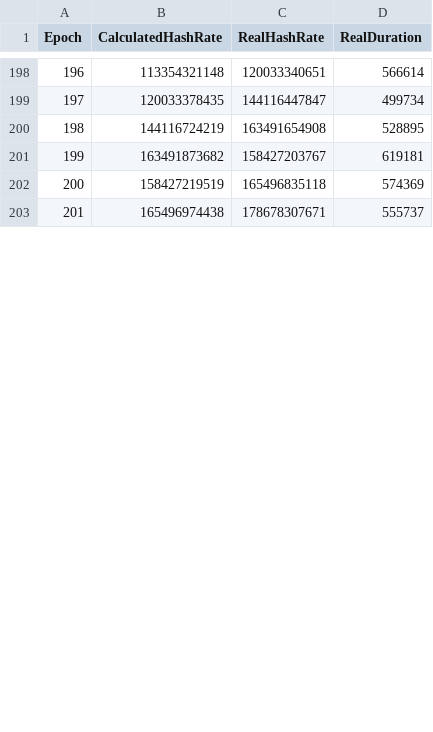
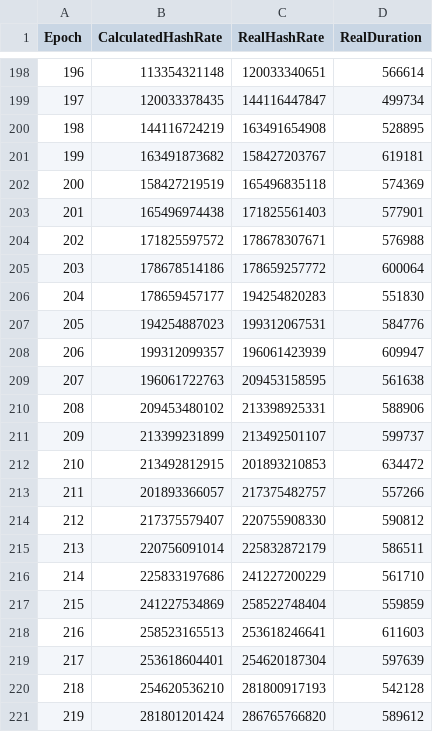
Before and after one commit to catena2w/BlockchainAnalyzer, a CSV file: data/bitcoin/real.csv, drawn as a sheet; only a part is shown, gaps mark what is left out; the diff covers the shown part only; the diff names each change by its address in the sheet, - before the commit and + after, or states it on an @@ line.

```diff
--- a/data/bitcoin/real.csv
+++ b/data/bitcoin/real.csv
-C203 (RealHashRate): 178678307671
+C203 (RealHashRate): 171825561403
-D203 (RealDuration): 555737
+D203 (RealDuration): 577901
+row 204: 202 | 171825597572 | 178678307671 | 576988
+row 205: 203 | 178678514186 | 178659257772 | 600064
+row 206: 204 | 178659457177 | 194254820283 | 551830
+row 207: 205 | 194254887023 | 199312067531 | 584776
+row 208: 206 | 199312099357 | 196061423939 | 609947
+row 209: 207 | 196061722763 | 209453158595 | 561638
+row 210: 208 | 209453480102 | 213398925331 | 588906
+row 211: 209 | 213399231899 | 213492501107 | 599737
+row 212: 210 | 213492812915 | 201893210853 | 634472
+row 213: 211 | 201893366057 | 217375482757 | 557266
+row 214: 212 | 217375579407 | 220755908330 | 590812
+row 215: 213 | 220756091014 | 225832872179 | 586511
+row 216: 214 | 225833197686 | 241227200229 | 561710
+row 217: 215 | 241227534869 | 258522748404 | 559859
+row 218: 216 | 258523165513 | 253618246641 | 611603
+row 219: 217 | 253618604401 | 254620187304 | 597639
+row 220: 218 | 254620536210 | 281800917193 | 542128
+row 221: 219 | 281801201424 | 286765766820 | 589612
```
Also changed, not shown: 9 added rows and row numbers in column A elsewhere in this file, data/bitcoin/exponent.csv, data/bitcoin/linear.csv, 7 other files.
